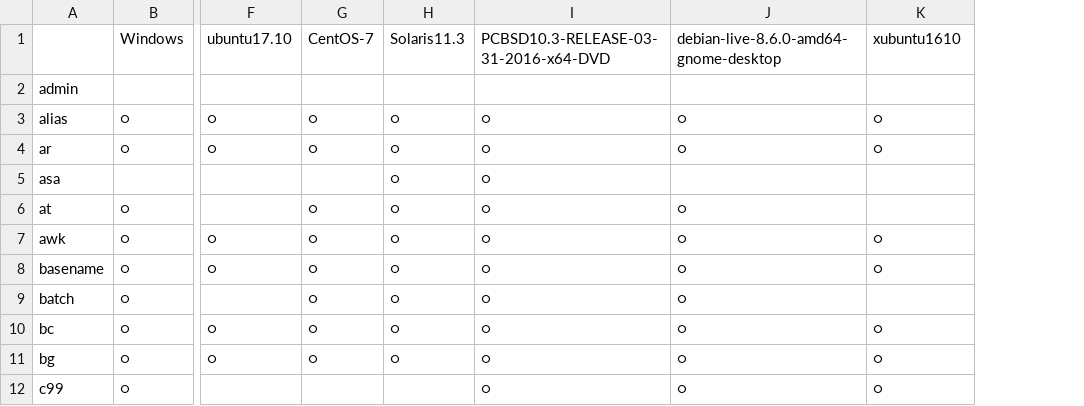
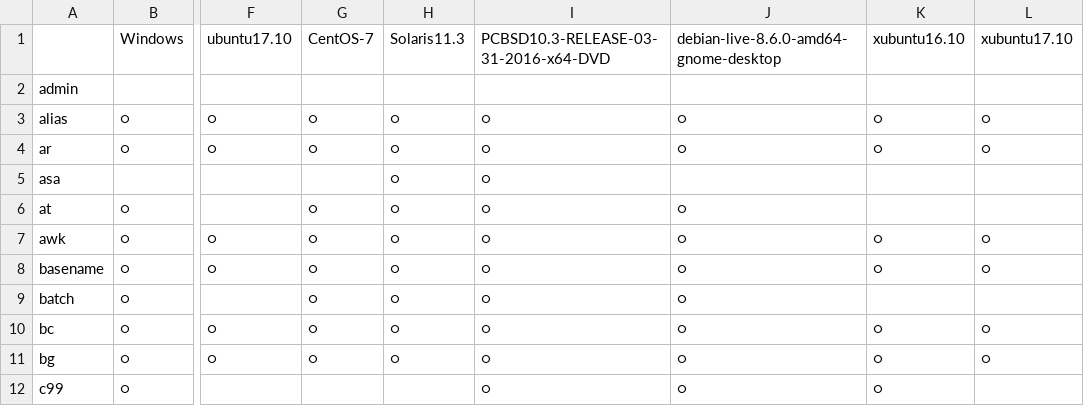
Before and after one commit to div-jp/POSIX, a CSV file: POSIXコマンド一覧/command_result.csv, drawn as a sheet; only a part is shown, gaps mark what is left out; the diff names each change by its address in the sheet, - before the commit and + after, or states it on an @@ line.

```diff
--- a/POSIXコマンド一覧/command_result.csv
+++ b/POSIXコマンド一覧/command_result.csv
+column L, rows 1-11: xubuntu17.10 |  | ○ | ○ |  |  | ○ | ○ |  | ○ | ○
-K1: xubuntu1610
+K1: xubuntu16.10
```
Also changed, not shown: 2 other files.
